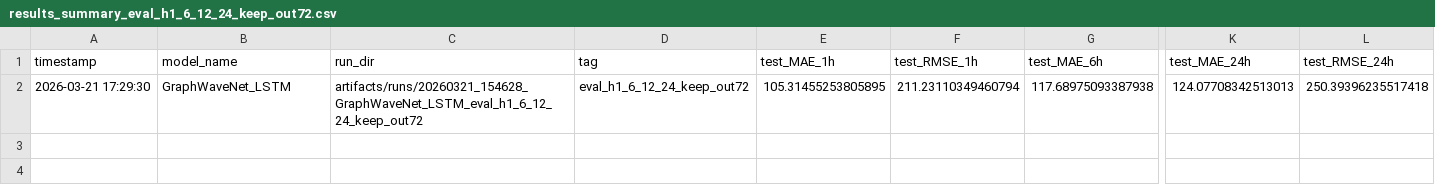
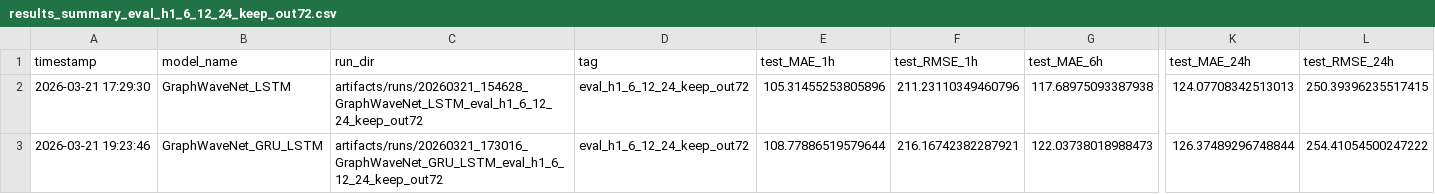
Before and after one commit to RichelCode/Spatio-Temporal-Prediction-and-Coordination-of-EV-Charging-Demand-for-Power-System-Resilience, a CSV file: artifacts/results_summary_eval_h1_6_12_24_keep_out72.csv, drawn as a sheet; only a part is shown, gaps mark what is left out; rows hold the shown columns only; the diff names each change by its address in the sheet, - before the commit and + after, or states it on an @@ line.

```diff
--- a/artifacts/results_summary_eval_h1_6_12_24_keep_out72.csv
+++ b/artifacts/results_summary_eval_h1_6_12_24_keep_out72.csv
-E2 (test_MAE_1h): 105.31455253805895
+E2 (test_MAE_1h): 105.31455253805896
-F2 (test_RMSE_1h): 211.23110349460794
+F2 (test_RMSE_1h): 211.23110349460796
-L2 (test_RMSE_24h): 250.39396235517418
+L2 (test_RMSE_24h): 250.39396235517415
+row 3: 2026-03-21 19:23:46 | GraphWaveNet_GRU_LSTM | artifacts/runs/20260321_173016_GraphWaveNet_GRU_LSTM_eval_h1_6_12_24_keep_out72 | eval_h1_6_12_24_keep_out72 | 108.77886519579644 | 216.16742382287921 | 122.03738018988473 | 126.37489296748844 | 254.41054500247222
```
Also changed, not shown: artifacts/runs/20260321_173016_GraphWaveNet_GRU_LSTM_eval_h1_6_12_24_keep_out72/history.csv, 9 other files.
